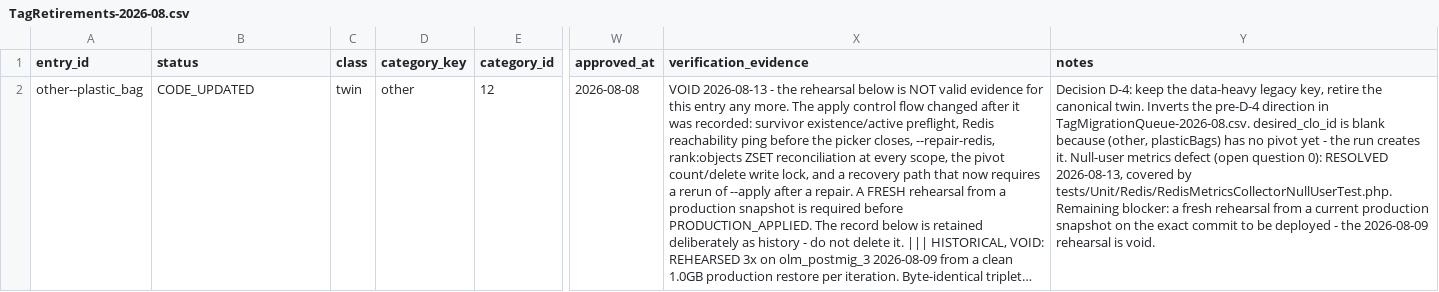
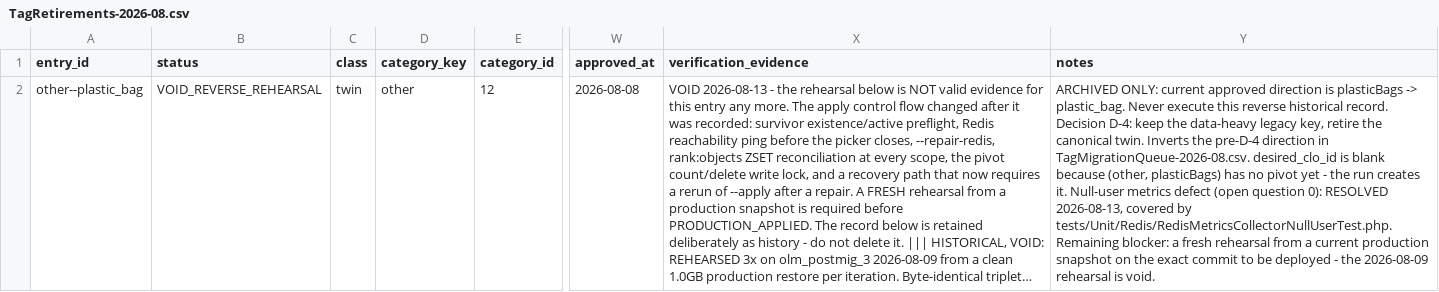
Before and after one commit to OpenLitterMap/openlittermap-web, a CSV file: readme/audit/TagRetirements-2026-08.csv, drawn as a sheet; only a part is shown, gaps mark what is left out; long unchanged cells end in …; the diff names each change by its address in the sheet, - before the commit and + after, or states it on an @@ line.

```diff
--- a/readme/audit/TagRetirements-2026-08.csv
+++ b/readme/audit/TagRetirements-2026-08.csv
-B2 (status): CODE_UPDATED
+B2 (status): VOID_REVERSE_REHEARSAL
-Y2 (notes): Decision D-4:…
+Y2 (notes): ARCHIVED ONLY: current approved direction is plasticBags -> plastic_bag. Never execute this reverse historical record. Decision D-4:…
```
Also changed, not shown: 51 other files.
